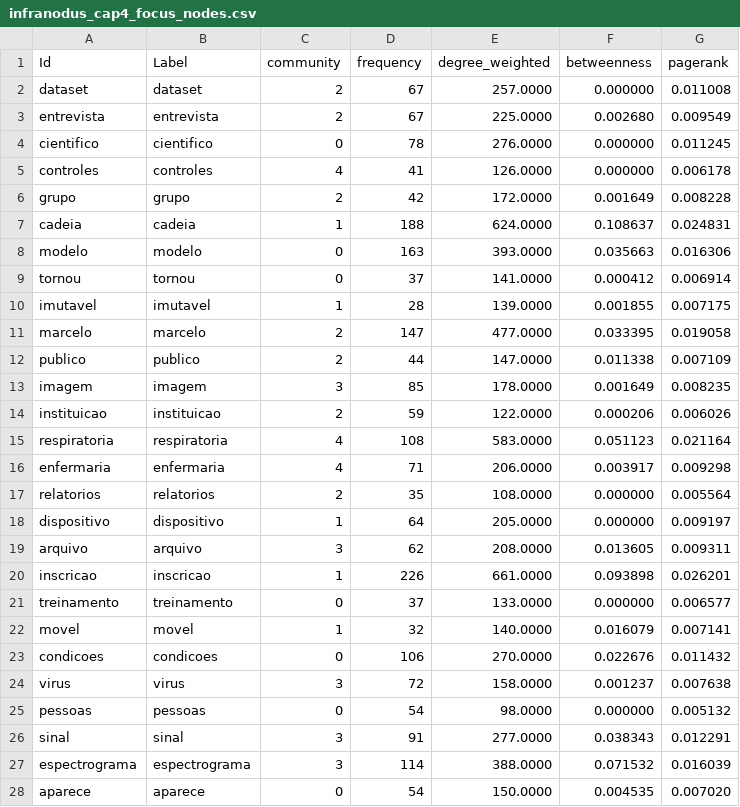
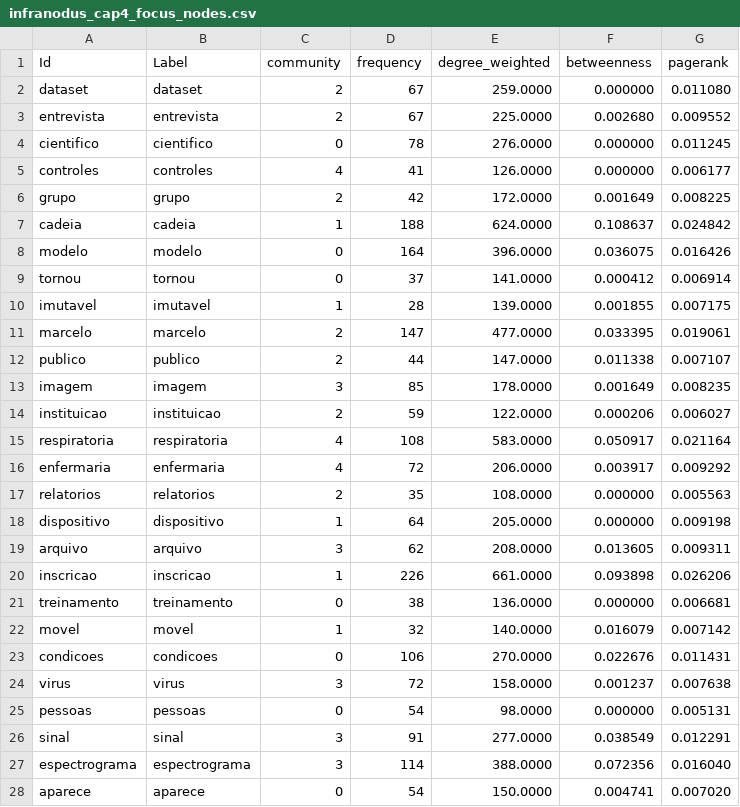
Before and after one commit to julianehelanski/tecno-etnografia-tese-site, a CSV file: infranodus/cap4/infranodus_cap4_focus_nodes.csv, drawn as a sheet; only a part is shown; the diff covers the shown part only.

```diff
--- a/infranodus/cap4/infranodus_cap4_focus_nodes.csv
+++ b/infranodus/cap4/infranodus_cap4_focus_nodes.csv
@@ -1,28 +1,28 @@
 Id,Label,community,frequency,degree_weighted,betweenness,pagerank
-dataset,dataset,2,67,257.0000,0.000000,0.011008
-entrevista,entrevista,2,67,225.0000,0.002680,0.009549
+dataset,dataset,2,67,259.0000,0.000000,0.011080
+entrevista,entrevista,2,67,225.0000,0.002680,0.009552
 cientifico,cientifico,0,78,276.0000,0.000000,0.011245
-controles,controles,4,41,126.0000,0.000000,0.006178
-grupo,grupo,2,42,172.0000,0.001649,0.008228
-cadeia,cadeia,1,188,624.0000,0.108637,0.024831
-modelo,modelo,0,163,393.0000,0.035663,0.016306
+controles,controles,4,41,126.0000,0.000000,0.006177
+grupo,grupo,2,42,172.0000,0.001649,0.008225
+cadeia,cadeia,1,188,624.0000,0.108637,0.024842
+modelo,modelo,0,164,396.0000,0.036075,0.016426
 tornou,tornou,0,37,141.0000,0.000412,0.006914
 imutavel,imutavel,1,28,139.0000,0.001855,0.007175
-marcelo,marcelo,2,147,477.0000,0.033395,0.019058
-publico,publico,2,44,147.0000,0.011338,0.007109
+marcelo,marcelo,2,147,477.0000,0.033395,0.019061
+publico,publico,2,44,147.0000,0.011338,0.007107
 imagem,imagem,3,85,178.0000,0.001649,0.008235
-instituicao,instituicao,2,59,122.0000,0.000206,0.006026
-respiratoria,respiratoria,4,108,583.0000,0.051123,0.021164
-enfermaria,enfermaria,4,71,206.0000,0.003917,0.009298
-relatorios,relatorios,2,35,108.0000,0.000000,0.005564
-dispositivo,dispositivo,1,64,205.0000,0.000000,0.009197
+instituicao,instituicao,2,59,122.0000,0.000206,0.006027
+respiratoria,respiratoria,4,108,583.0000,0.050917,0.021164
+enfermaria,enfermaria,4,72,206.0000,0.003917,0.009292
+relatorios,relatorios,2,35,108.0000,0.000000,0.005563
+dispositivo,dispositivo,1,64,205.0000,0.000000,0.009198
 arquivo,arquivo,3,62,208.0000,0.013605,0.009311
-inscricao,inscricao,1,226,661.0000,0.093898,0.026201
-treinamento,treinamento,0,37,133.0000,0.000000,0.006577
-movel,movel,1,32,140.0000,0.016079,0.007141
-condicoes,condicoes,0,106,270.0000,0.022676,0.011432
+inscricao,inscricao,1,226,661.0000,0.093898,0.026206
+treinamento,treinamento,0,38,136.0000,0.000000,0.006681
+movel,movel,1,32,140.0000,0.016079,0.007142
+condicoes,condicoes,0,106,270.0000,0.022676,0.011431
 virus,virus,3,72,158.0000,0.001237,0.007638
-pessoas,pessoas,0,54,98.0000,0.000000,0.005132
-sinal,sinal,3,91,277.0000,0.038343,0.012291
-espectrograma,espectrograma,3,114,388.0000,0.071532,0.016039
-aparece,aparece,0,54,150.0000,0.004535,0.007020
+pessoas,pessoas,0,54,98.0000,0.000000,0.005131
+sinal,sinal,3,91,277.0000,0.038549,0.012291
+espectrograma,espectrograma,3,114,388.0000,0.072356,0.016040
+aparece,aparece,0,54,150.0000,0.004741,0.007020
```
Also changed, not shown: 71 edited cells elsewhere in this file, infranodus/cap4/infranodus_cap4_edges.csv, infranodus/cap4/infranodus_cap4_focus_edges.csv, 29 other files.
